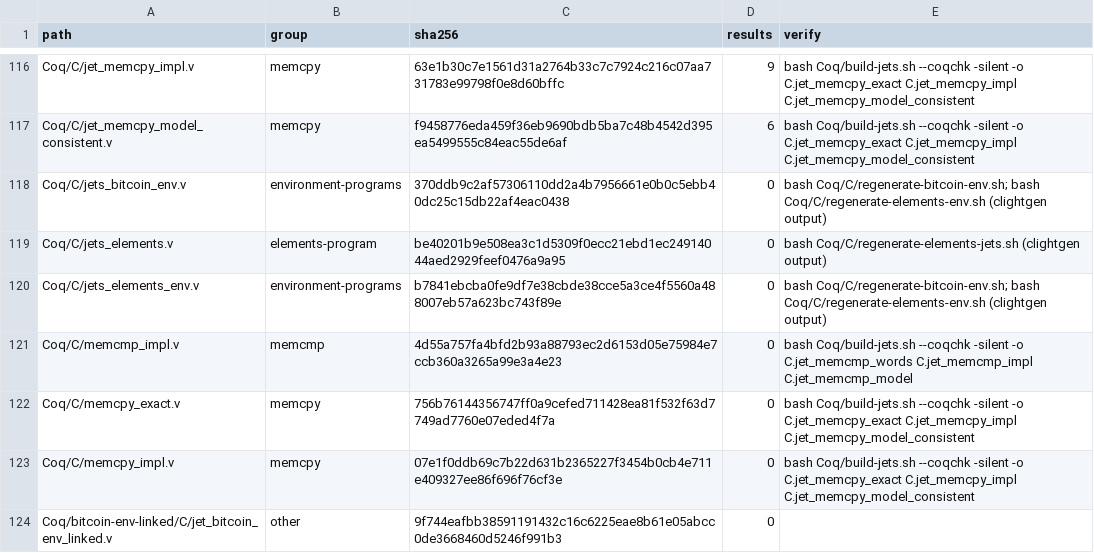
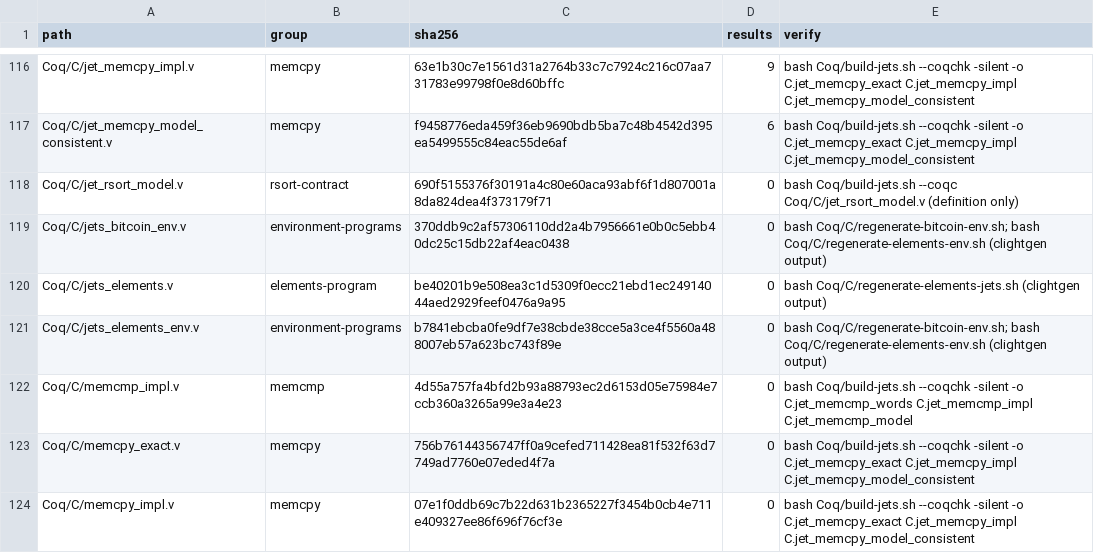
Before and after one commit to brenorb/simplicity, a TSV file: Coq/SHARED_MANIFEST.tsv, drawn as a sheet; only a part is shown, gaps mark what is left out; the shorter side is filled out with more unchanged rows.

```diff
--- a/Coq/SHARED_MANIFEST.tsv
+++ b/Coq/SHARED_MANIFEST.tsv
@@ -117,2 +117,3 @@ Coq/C/jet_memcpy_impl.v	memcpy	63e1b30c7e1561d31a2764b33c7c7924c216c07aa731783e9
 Coq/C/jet_memcpy_model_consistent.v	memcpy	f9458776eda459f36eb9690bdb5ba7c48b4542d395ea5499555c84eac55de6af	6	bash Coq/build-jets.sh --coqchk -silent -o C.jet_memcpy_exact C.jet_memcpy_impl C.jet_memcpy_model_consistent
+Coq/C/jet_rsort_model.v	rsort-contract	690f5155376f30191a4c80e60aca93abf6f1d807001a8da824dea4f373179f71	0	bash Coq/build-jets.sh --coqc Coq/C/jet_rsort_model.v (definition only)
 Coq/C/jets_bitcoin_env.v	environment-programs	370ddb9c2af57306110dd2a4b7956661e0b0c5ebb40dc25c15db22af4eac0438	0	bash Coq/C/regenerate-bitcoin-env.sh; bash Coq/C/regenerate-elements-env.sh (clightgen output)
```
